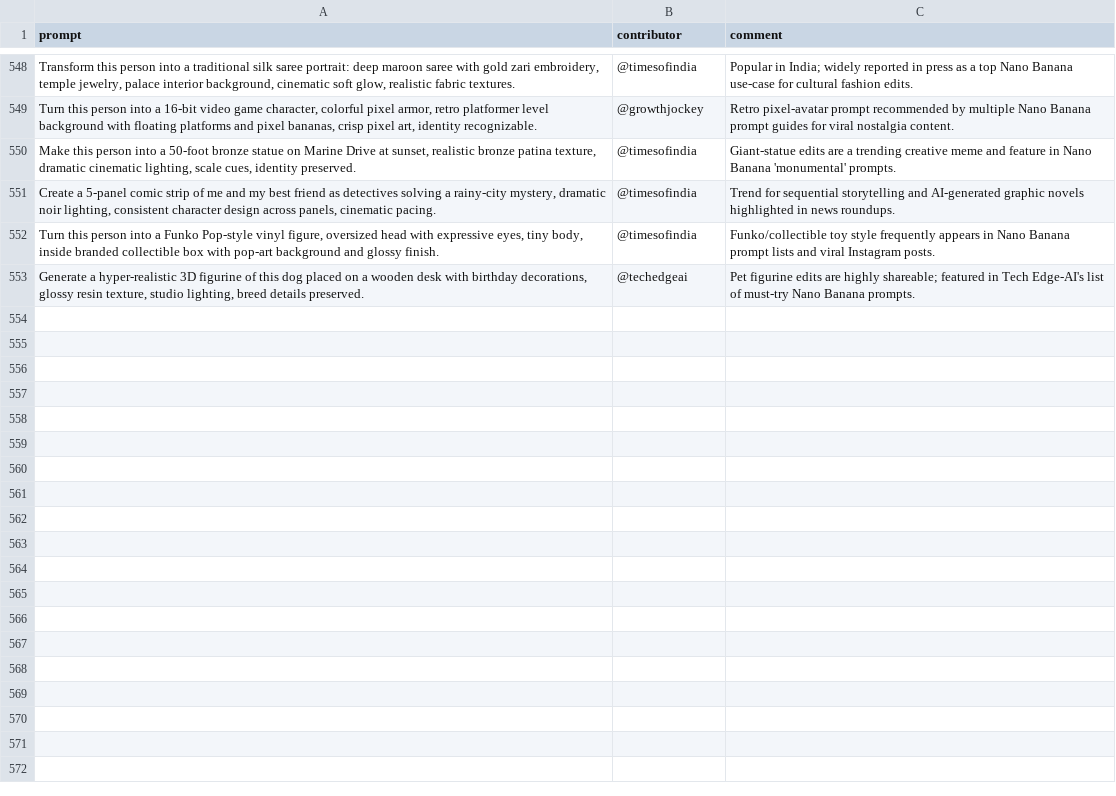
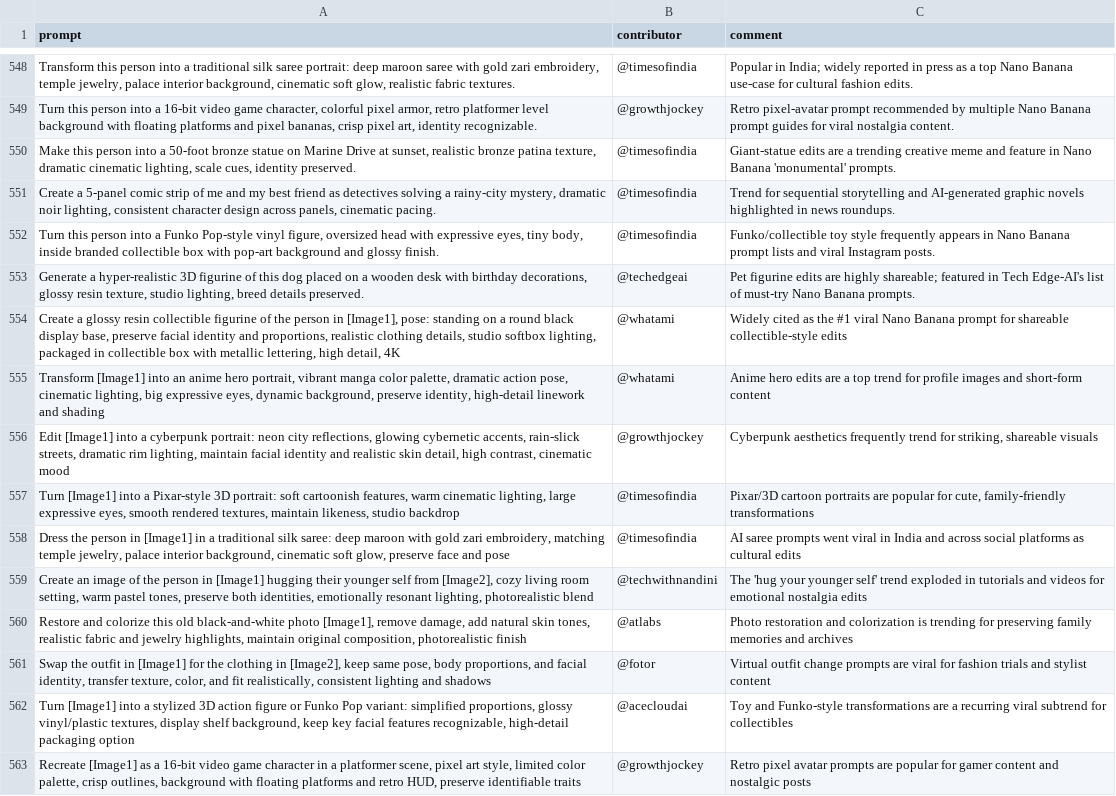
Before and after one commit to stancsz/awesome-trending-ai-prompts, a CSV file: google-nano-banana/prompts.csv, drawn as a sheet; only a part is shown, gaps mark what is left out; the diff names each change by its address in the sheet, - before the commit and + after, or states it on an @@ line.

```diff
--- a/google-nano-banana/prompts.csv
+++ b/google-nano-banana/prompts.csv
+row 554: Create a glossy resin collectible figurine of the person in [Image1], pose: standing on a round black display base, preserve facial identity and proportions, realistic clothing details, studio softbox lighting, packaged in collectible box with metallic lettering, high detail, 4K | @whatami | Widely cited as the #1 viral Nano Banana prompt for shareable collectible-style edits
+row 555: Transform [Image1] into an anime hero portrait, vibrant manga color palette, dramatic action pose, cinematic lighting, big expressive eyes, dynamic background, preserve identity, high-detail linework and shading | @whatami | Anime hero edits are a top trend for profile images and short-form content
+row 556: Edit [Image1] into a cyberpunk portrait: neon city reflections, glowing cybernetic accents, rain-slick streets, dramatic rim lighting, maintain facial identity and realistic skin detail, high contrast, cinematic mood | @growthjockey | Cyberpunk aesthetics frequently trend for striking, shareable visuals
+row 557: Turn [Image1] into a Pixar-style 3D portrait: soft cartoonish features, warm cinematic lighting, large expressive eyes, smooth rendered textures, maintain likeness, studio backdrop | @timesofindia | Pixar/3D cartoon portraits are popular for cute, family-friendly transformations
+row 558: Dress the person in [Image1] in a traditional silk saree: deep maroon with gold zari embroidery, matching temple jewelry, palace interior background, cinematic soft glow, preserve face and pose | @timesofindia | AI saree prompts went viral in India and across social platforms as cultural edits
+row 559: Create an image of the person in [Image1] hugging their younger self from [Image2], cozy living room setting, warm pastel tones, preserve both identities, emotionally resonant lighting, photorealistic blend | @techwithnandini | The 'hug your younger self' trend exploded in tutorials and videos for emotional nostalgia edits
+row 560: Restore and colorize this old black-and-white photo [Image1], remove damage, add natural skin tones, realistic fabric and jewelry highlights, maintain original composition, photorealistic finish | @atlabs | Photo restoration and colorization is trending for preserving family memories and archives
+row 561: Swap the outfit in [Image1] for the clothing in [Image2], keep same pose, body proportions, and facial identity, transfer texture, color, and fit realistically, consistent lighting and shadows | @fotor | Virtual outfit change prompts are viral for fashion trials and stylist content
+row 562: Turn [Image1] into a stylized 3D action figure or Funko Pop variant: simplified proportions, glossy vinyl/plastic textures, display shelf background, keep key facial features recognizable, high-detail packaging option | @acecloudai | Toy and Funko-style transformations are a recurring viral subtrend for collectibles
+row 563: Recreate [Image1] as a 16-bit video game character in a platformer scene, pixel art style, limited color palette, crisp outlines, background with floating platforms and retro HUD, preserve identifiable traits | @growthjockey | Retro pixel avatar prompts are popular for gamer content and nostalgic posts
```
Also changed, not shown: chatgpt-image/prompts.csv, claude/prompts.csv, 5 other files.
